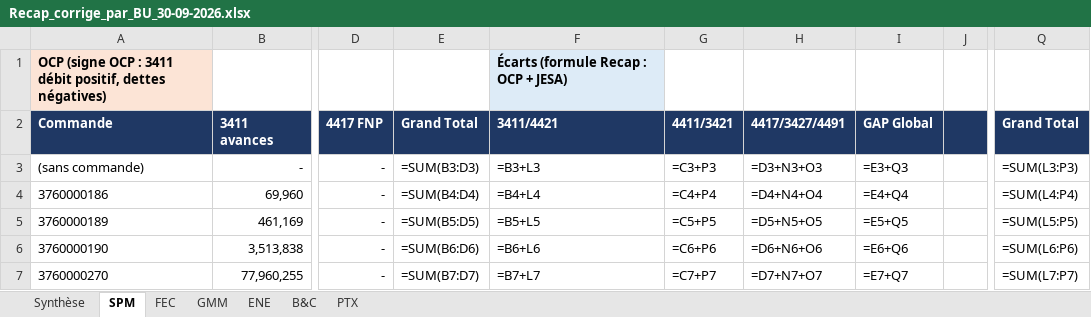
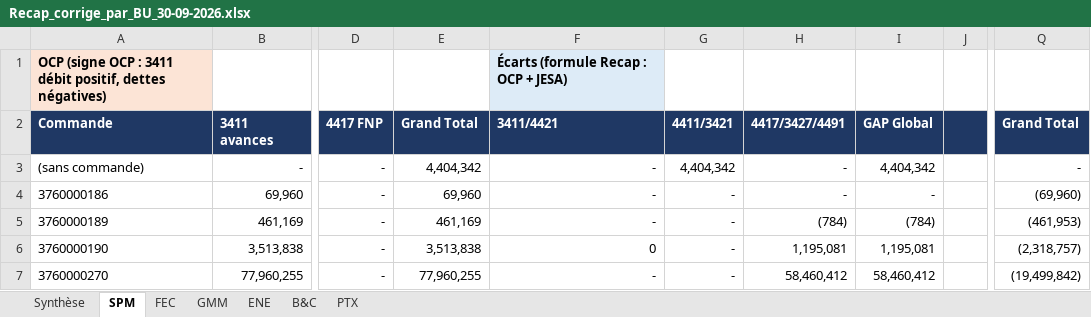
Before and after one commit to cherkaouihassan-art/Skills-Repo, an Excel workbook: OCP_SA_reconciliation_Sep2026/FR/Recap_corrige_par_BU_30-09-2026.xlsx, sheet SPM, drawn as a sheet; only a part is shown, gaps mark what is left out; values as stored, in another font and other column widths than the file's, no borders; formulas without a stored value are shown as written; the diff covers the shown part only; the diff names each change by its address in the sheet, - before the commit and + after, or states it on an @@ line.

```diff
--- a/OCP_SA_reconciliation_Sep2026/FR/Recap_corrige_par_BU_30-09-2026.xlsx (sheet SPM)
+++ b/OCP_SA_reconciliation_Sep2026/FR/Recap_corrige_par_BU_30-09-2026.xlsx (sheet SPM)
-E3 (Grand Total): =SUM(B3:D3)
+E3 (Grand Total): 4,404,342
-F3 (3411/4421): =B3+L3
+F3 (3411/4421): -
-G3 (4411/3421): =C3+P3
+G3 (4411/3421): 4,404,342
-H3 (4417/3427/4491): =D3+N3+O3
+H3 (4417/3427/4491): -
-I3 (GAP Global): =E3+Q3
+I3 (GAP Global): 4,404,342
-Q3 (Grand Total): =SUM(L3:P3)
+Q3 (Grand Total): -
-E4 (Grand Total): =SUM(B4:D4)
+E4 (Grand Total): 69,960
-F4 (3411/4421): =B4+L4
+F4 (3411/4421): -
-G4 (4411/3421): =C4+P4
+G4 (4411/3421): -
-H4 (4417/3427/4491): =D4+N4+O4
+H4 (4417/3427/4491): -
-I4 (GAP Global): =E4+Q4
+I4 (GAP Global): -
-Q4 (Grand Total): =SUM(L4:P4)
+Q4 (Grand Total): (69,960)
-E5 (Grand Total): =SUM(B5:D5)
+E5 (Grand Total): 461,169
-F5 (3411/4421): =B5+L5
+F5 (3411/4421): -
-G5 (4411/3421): =C5+P5
+G5 (4411/3421): -
-H5 (4417/3427/4491): =D5+N5+O5
+H5 (4417/3427/4491): (784)
-I5 (GAP Global): =E5+Q5
+I5 (GAP Global): (784)
-Q5 (Grand Total): =SUM(L5:P5)
+Q5 (Grand Total): (461,953)
-E6 (Grand Total): =SUM(B6:D6)
+E6 (Grand Total): 3,513,838
-F6 (3411/4421): =B6+L6
+F6 (3411/4421): 0
-G6 (4411/3421): =C6+P6
+G6 (4411/3421): -
-H6 (4417/3427/4491): =D6+N6+O6
+H6 (4417/3427/4491): 1,195,081
-I6 (GAP Global): =E6+Q6
+I6 (GAP Global): 1,195,081
-Q6 (Grand Total): =SUM(L6:P6)
+Q6 (Grand Total): (2,318,757)
-E7 (Grand Total): =SUM(B7:D7)
+E7 (Grand Total): 77,960,255
-F7 (3411/4421): =B7+L7
+F7 (3411/4421): -
-G7 (4411/3421): =C7+P7
+G7 (4411/3421): -
-H7 (4417/3427/4491): =D7+N7+O7
+H7 (4417/3427/4491): 58,460,412
-I7 (GAP Global): =E7+Q7
+I7 (GAP Global): 58,460,412
-Q7 (Grand Total): =SUM(L7:P7)
+Q7 (Grand Total): (19,499,842)
```
Also changed, not shown: 1047 edited cells elsewhere in this sheet, sheet FEC, sheet GMM, sheet ENE, sheet PTX, sheet B&C, sheet Synthèse.
